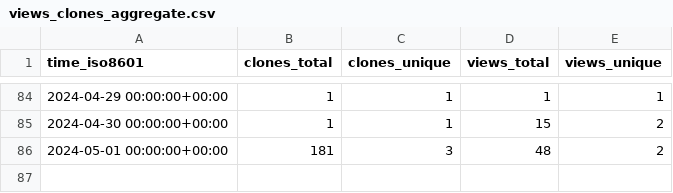
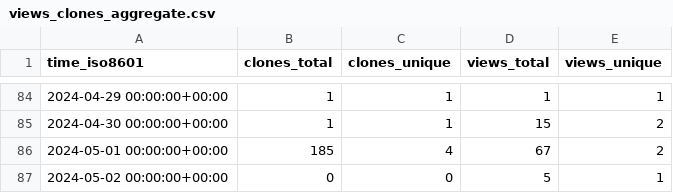
Before and after one commit to sysbio-curie/MaBoSS, a CSV file: sysbio-curie/MaBoSS/ghrs-data/views_clones_aggregate.csv, drawn as a sheet; only a part is shown, gaps mark what is left out.

```diff
--- a/sysbio-curie/MaBoSS/ghrs-data/views_clones_aggregate.csv
+++ b/sysbio-curie/MaBoSS/ghrs-data/views_clones_aggregate.csv
@@ -85,2 +85,3 @@ time_iso8601,clones_total,clones_unique,views_total,views_unique
 2024-04-30 00:00:00+00:00,1,1,15,2
-2024-05-01 00:00:00+00:00,181,3,48,2
+2024-05-01 00:00:00+00:00,185,4,67,2
+2024-05-02 00:00:00+00:00,0,0,5,1
```
Also changed, not shown: 1 other file.
